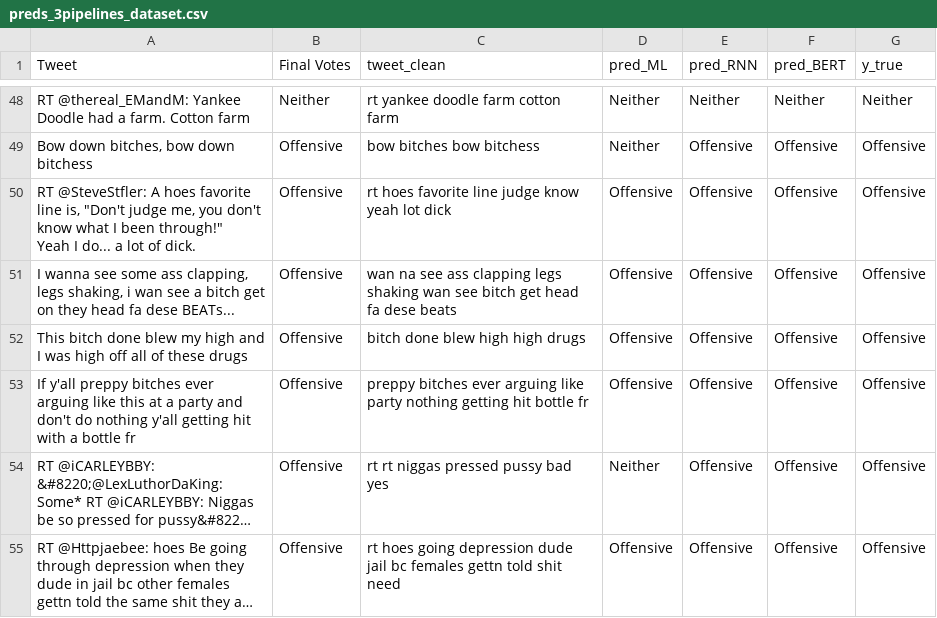
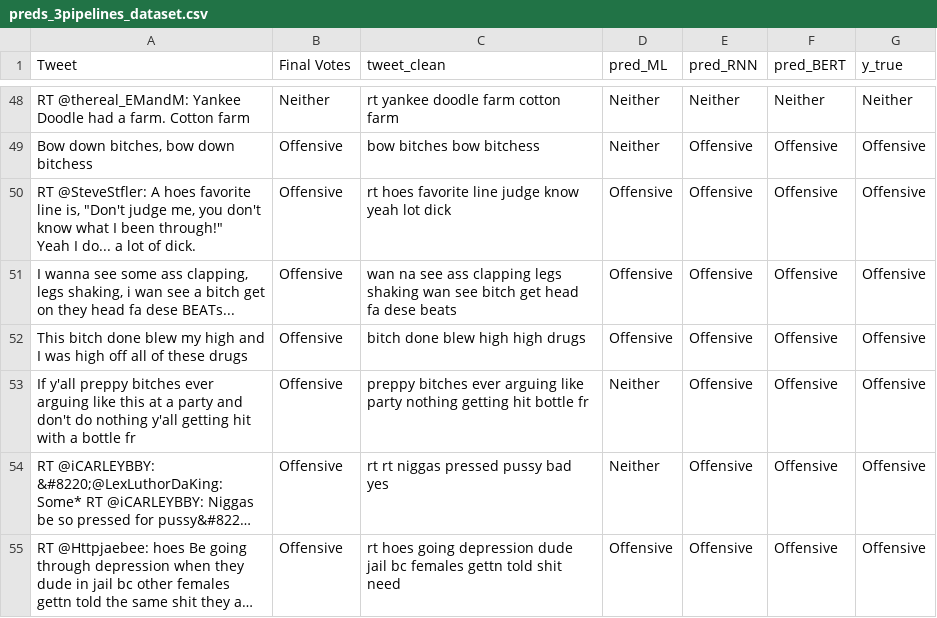
Before and after one commit to ChuTungDuongg/CS221---HateSpeech-Detection-Project, a CSV file: preds_3pipelines_dataset.csv, drawn as a sheet; only a part is shown, gaps mark what is left out; long unchanged cells end in …; the diff covers the shown part only; the diff names each change by its address in the sheet, - before the commit and + after, or states it on an @@ line.

```diff
--- a/preds_3pipelines_dataset.csv
+++ b/preds_3pipelines_dataset.csv
-D53 (pred_ML): Offensive
+D53 (pred_ML): Neither
```
Also changed, not shown: 7 edited cells elsewhere in this file, disagree_cases_dataset.csv, 1 other file.
